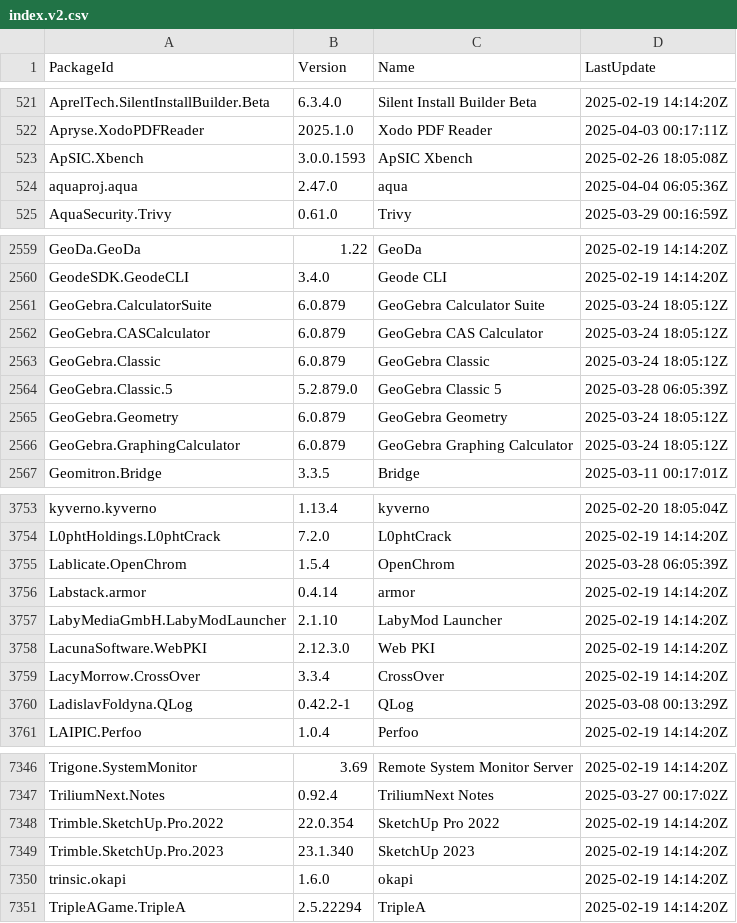
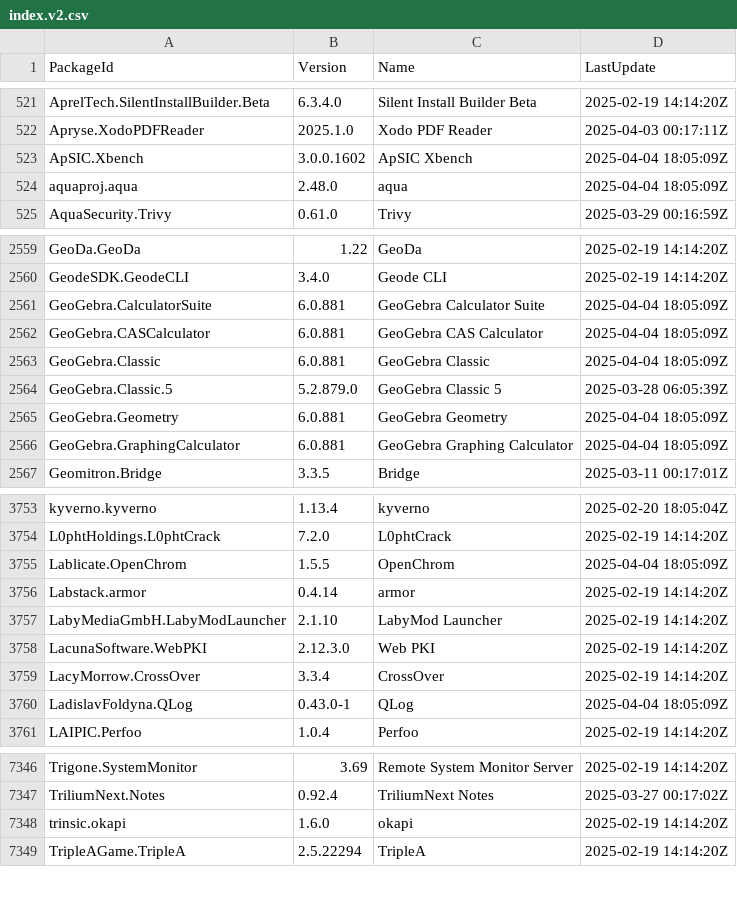
Before and after one commit to svrooij/winget-pkgs-index, a CSV file: index.v2.csv, drawn as a sheet; only a part is shown, gaps mark what is left out; the diff covers the shown part only.

```diff
--- a/index.v2.csv
+++ b/index.v2.csv
@@ -522,4 +522,4 @@
 "Apryse.XodoPDFReader","2025.1.0","Xodo PDF Reader","2025-04-03 00:17:11Z"
-"ApSIC.Xbench","3.0.0.1593","ApSIC Xbench","2025-02-26 18:05:08Z"
-"aquaproj.aqua","2.47.0","aqua","2025-04-04 06:05:36Z"
+"ApSIC.Xbench","3.0.0.1602","ApSIC Xbench","2025-04-04 18:05:09Z"
+"aquaproj.aqua","2.48.0","aqua","2025-04-04 18:05:09Z"
 "AquaSecurity.Trivy","0.61.0","Trivy","2025-03-29 00:16:59Z"
@@ -2560,8 +2560,8 @@
 "GeodeSDK.GeodeCLI","3.4.0","Geode CLI","2025-02-19 14:14:20Z"
-"GeoGebra.CalculatorSuite","6.0.879","GeoGebra Calculator Suite","2025-03-24 18:05:12Z"
-"GeoGebra.CASCalculator","6.0.879","GeoGebra CAS Calculator","2025-03-24 18:05:12Z"
-"GeoGebra.Classic","6.0.879","GeoGebra Classic","2025-03-24 18:05:12Z"
+"GeoGebra.CalculatorSuite","6.0.881","GeoGebra Calculator Suite","2025-04-04 18:05:09Z"
+"GeoGebra.CASCalculator","6.0.881","GeoGebra CAS Calculator","2025-04-04 18:05:09Z"
+"GeoGebra.Classic","6.0.881","GeoGebra Classic","2025-04-04 18:05:09Z"
 "GeoGebra.Classic.5","5.2.879.0","GeoGebra Classic 5","2025-03-28 06:05:39Z"
-"GeoGebra.Geometry","6.0.879","GeoGebra Geometry","2025-03-24 18:05:12Z"
-"GeoGebra.GraphingCalculator","6.0.879","GeoGebra Graphing Calculator","2025-03-24 18:05:12Z"
+"GeoGebra.Geometry","6.0.881","GeoGebra Geometry","2025-04-04 18:05:09Z"
+"GeoGebra.GraphingCalculator","6.0.881","GeoGebra Graphing Calculator","2025-04-04 18:05:09Z"
 "Geomitron.Bridge","3.3.5","Bridge","2025-03-11 00:17:01Z"
@@ -3754,3 +3754,3 @@
 "L0phtHoldings.L0phtCrack","7.2.0","L0phtCrack","2025-02-19 14:14:20Z"
-"Lablicate.OpenChrom","1.5.4","OpenChrom","2025-03-28 06:05:39Z"
+"Lablicate.OpenChrom","1.5.5","OpenChrom","2025-04-04 18:05:09Z"
 "Labstack.armor","0.4.14","armor","2025-02-19 14:14:20Z"
@@ -3759,3 +3759,3 @@
 "LacyMorrow.CrossOver","3.3.4","CrossOver","2025-02-19 14:14:20Z"
-"LadislavFoldyna.QLog","0.42.2-1","QLog","2025-03-08 00:13:29Z"
+"LadislavFoldyna.QLog","0.43.0-1","QLog","2025-04-04 18:05:09Z"
 "LAIPIC.Perfoo","1.0.4","Perfoo","2025-02-19 14:14:20Z"
@@ -7347,4 +7347,2 @@
 "TriliumNext.Notes","0.92.4","TriliumNext Notes","2025-03-27 00:17:02Z"
-"Trimble.SketchUp.Pro.2022","22.0.354","SketchUp Pro 2022","2025-02-19 14:14:20Z"
-"Trimble.SketchUp.Pro.2023","23.1.340","SketchUp 2023","2025-02-19 14:14:20Z"
 "trinsic.okapi","1.6.0","okapi","2025-02-19 14:14:20Z"
```
Also changed, not shown: 34 edited cells elsewhere in this file, index.csv, 2 other files.
